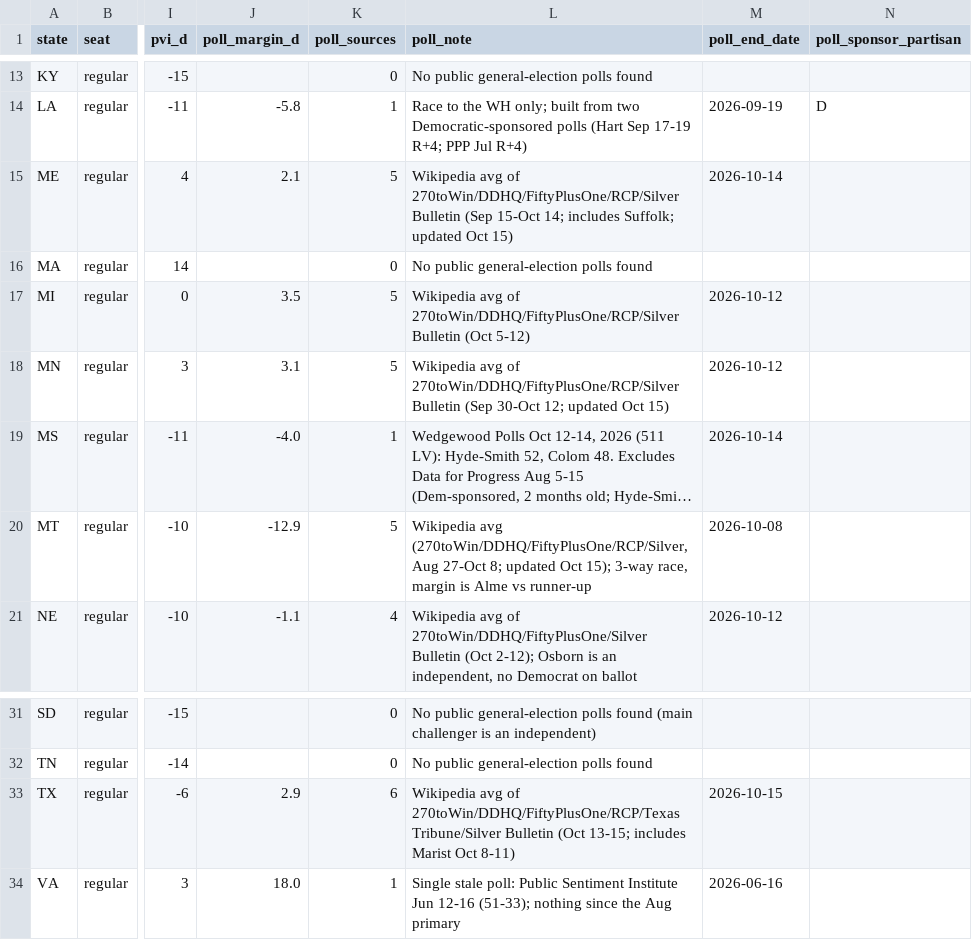
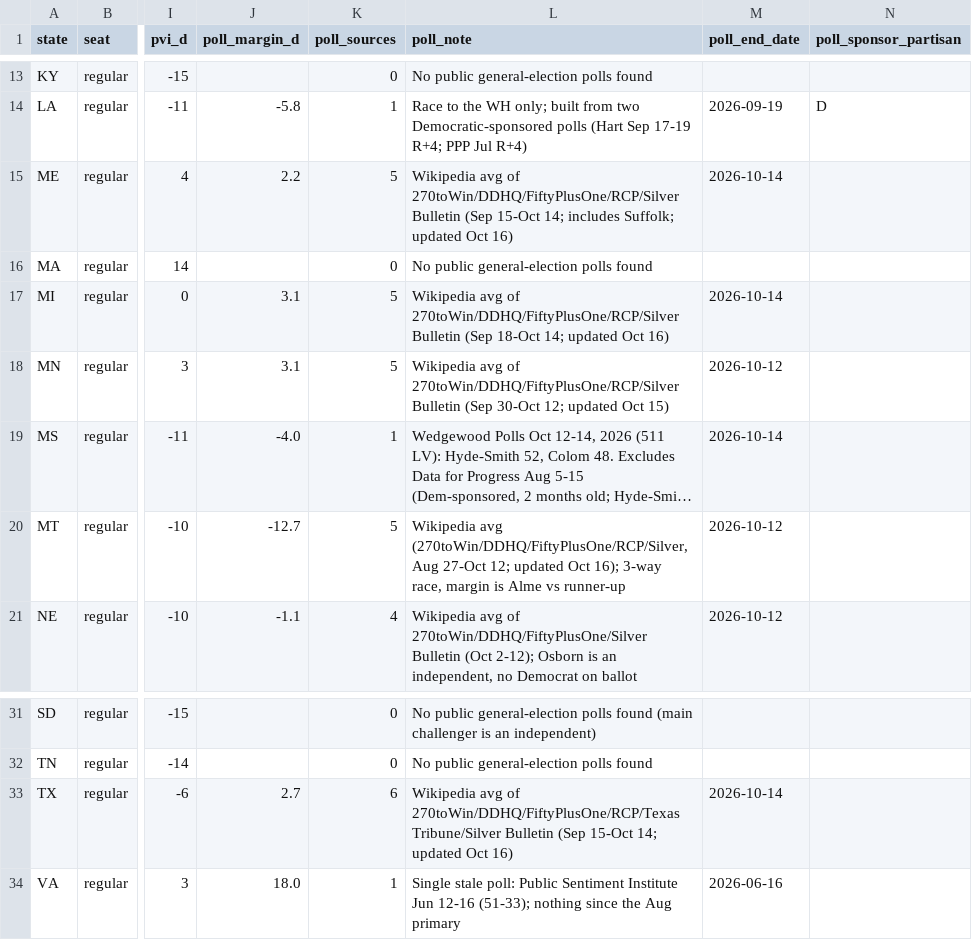
Before and after one commit to AppleLamps/grokbot-election, a CSV file: model/data/senate_races.csv, drawn as a sheet; only a part is shown, gaps mark what is left out; long unchanged cells end in …; the diff names each change by its address in the sheet, - before the commit and + after, or states it on an @@ line.

```diff
--- a/model/data/senate_races.csv
+++ b/model/data/senate_races.csv
-J15 (poll_margin_d): 2.1
+J15 (poll_margin_d): 2.2
-L15 (poll_note): …updated Oct 15)
+L15 (poll_note): …updated Oct 16)
-J17 (poll_margin_d): 3.5
+J17 (poll_margin_d): 3.1
-L17 (poll_note): …270toWin/DDHQ/FiftyPlusOne/RCP/Silver Bulletin (Oct 5-12)
+L17 (poll_note): …270toWin/DDHQ/FiftyPlusOne/RCP/Silver Bulletin (Sep 18-Oct 14; updated Oct 16)
-M17 (poll_end_date): 2026-10-12
+M17 (poll_end_date): 2026-10-14
-J20 (poll_margin_d): -12.9
+J20 (poll_margin_d): -12.7
-L20 (poll_note): …Aug 27-Oct 8; updated Oct 15); 3-way race,…
+L20 (poll_note): …Aug 27-Oct 12; updated Oct 16); 3-way race,…
-M20 (poll_end_date): 2026-10-08
+M20 (poll_end_date): 2026-10-12
-J33 (poll_margin_d): 2.9
+J33 (poll_margin_d): 2.7
-L33 (poll_note): …Tribune/Silver Bulletin (Oct 13-15; includes Marist Oct 8-11)
+L33 (poll_note): …Tribune/Silver Bulletin (Sep 15-Oct 14; updated Oct 16)
-M33 (poll_end_date): 2026-10-15
+M33 (poll_end_date): 2026-10-14
```
Also changed, not shown: model/output/governor_race_probabilities_all_scenarios.csv, model/output/governor_races_r_overstatement_2025.csv, 44 other files.
